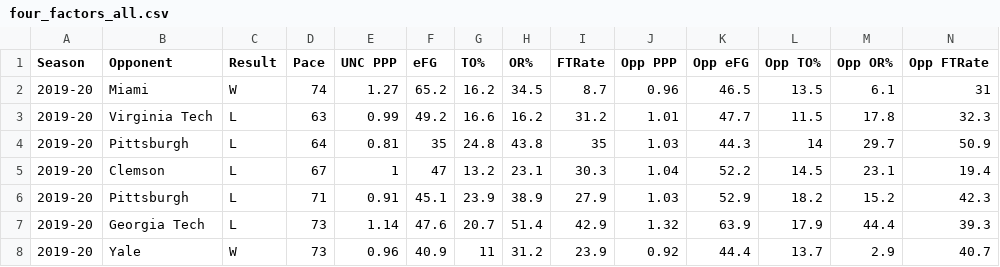
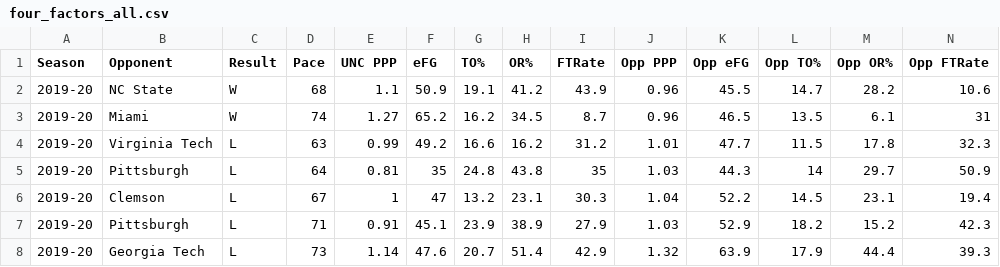
Before and after one commit to gallochris/dadgumboxscores, a CSV file: hugo_source/content/download/four_factors_all.csv, drawn as a sheet; only a part is shown; the shorter side is filled out with more unchanged rows.

Commit message:
state

```diff
--- a/hugo_source/content/download/four_factors_all.csv
+++ b/hugo_source/content/download/four_factors_all.csv
@@ -1,2 +1,3 @@
 Season,Opponent,Result,Pace,UNC PPP,eFG,TO%,OR%,FTRate,Opp PPP,Opp eFG,Opp TO%,Opp OR%,Opp FTRate
+2019-20,NC State,W,68,1.1,50.9,19.1,41.2,43.9,0.96,45.5,14.7,28.2,10.6
 2019-20,Miami,W,74,1.27,65.2,16.2,34.5,8.7,0.96,46.5,13.5,6.1,31
```
Also changed, not shown: hugo_source/content/download/point_spreads.csv, hugo_source/content/download/refs.csv, 12 other files.
